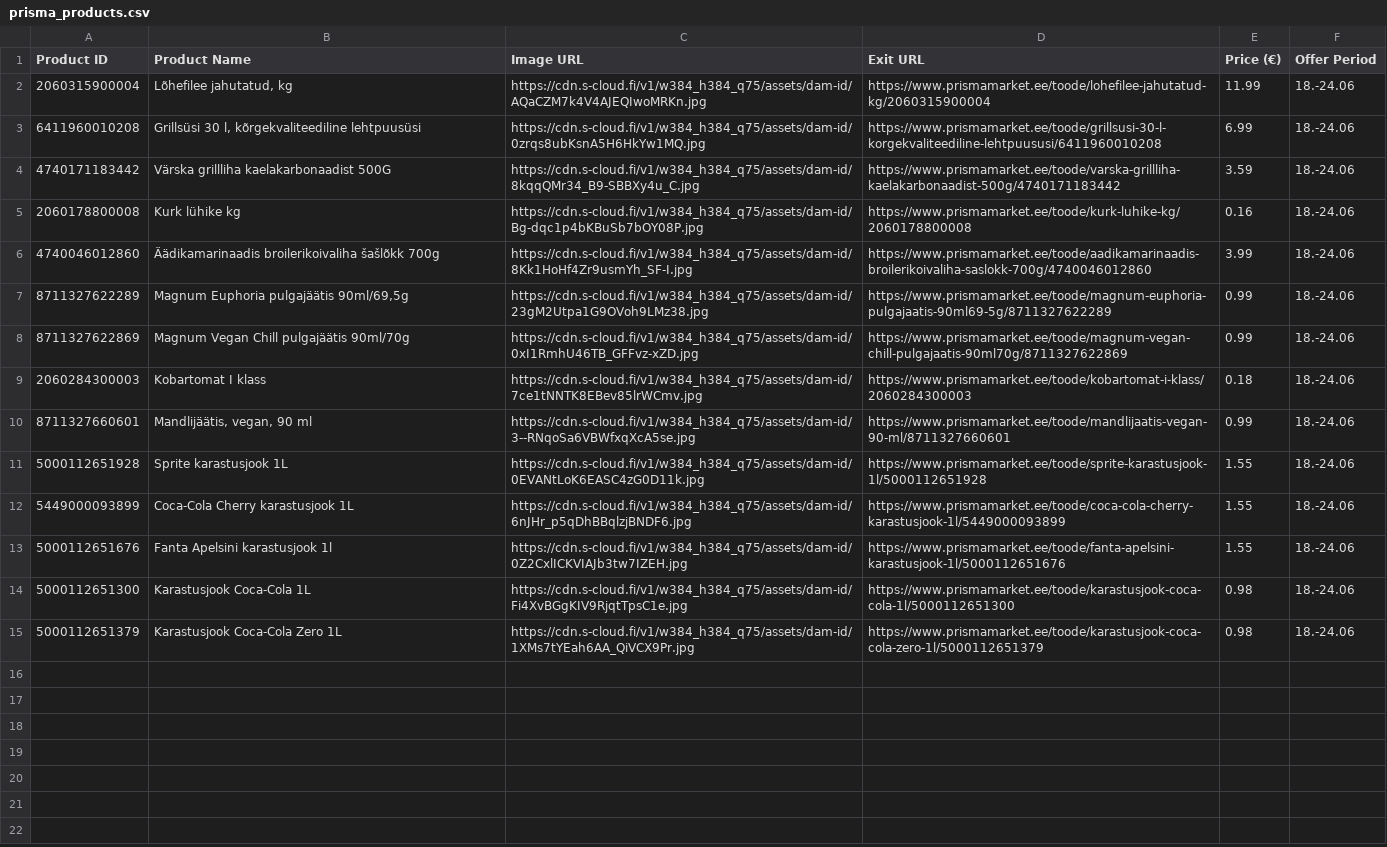
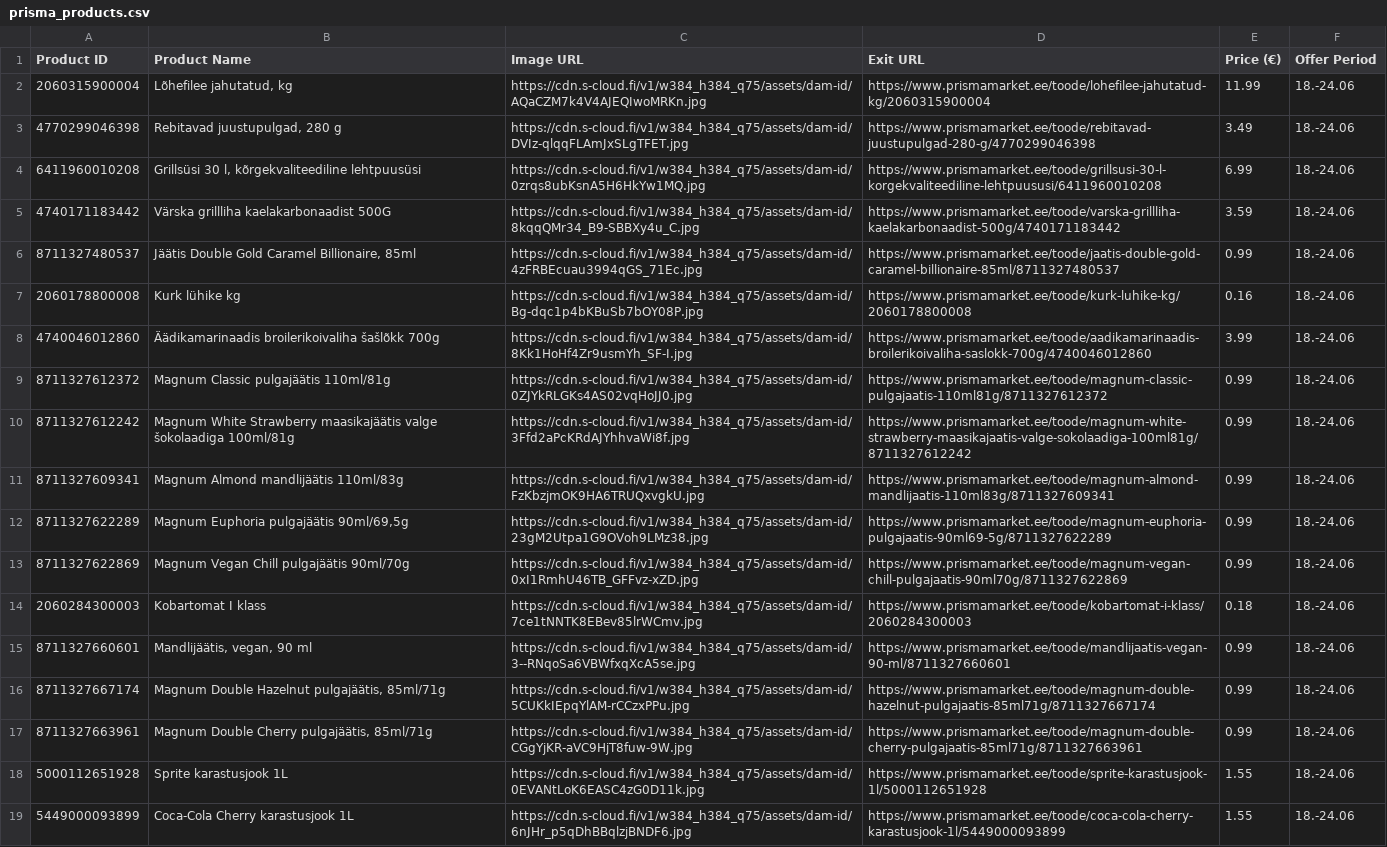
Before and after one commit to tanelneemoja/test, a CSV file: prisma_products.csv, drawn as a sheet; only a part is shown; the shorter side is filled out with more unchanged rows; the diff names each change by its address in the sheet, - before the commit and + after, or states it on an @@ line.

```diff
--- a/prisma_products.csv
+++ b/prisma_products.csv
+row 3: 4770299046398 | Rebitavad juustupulgad, 280 g | https://cdn.s-cloud.fi/v1/w384_h384_q75/assets/dam-id/DVIz-qlqqFLAmJxSLgTFET.jpg | https://www.prismamarket.ee/toode/rebitavad-juustupulgad-280-g/4770299046398 | 3.49 | 18.-24.06
+row 6: 8711327480537 | Jäätis Double Gold Caramel Billionaire, 85ml | https://cdn.s-cloud.fi/v1/w384_h384_q75/assets/dam-id/4zFRBEcuau3994qGS_71Ec.jpg | https://www.prismamarket.ee/toode/jaatis-double-gold-caramel-billionaire-85ml/8711327480537 | 0.99 | 18.-24.06
+row 9: 8711327612372 | Magnum Classic pulgajäätis 110ml/81g | https://cdn.s-cloud.fi/v1/w384_h384_q75/assets/dam-id/0ZJYkRLGKs4AS02vqHoJJ0.jpg | https://www.prismamarket.ee/toode/magnum-classic-pulgajaatis-110ml81g/8711327612372 | 0.99 | 18.-24.06
+row 10: 8711327612242 | Magnum White Strawberry maasikajäätis valge šokolaadiga 100ml/81g | https://cdn.s-cloud.fi/v1/w384_h384_q75/assets/dam-id/3Ffd2aPcKRdAJYhhvaWi8f.jpg | https://www.prismamarket.ee/toode/magnum-white-strawberry-maasikajaatis-valge-sokolaadiga-100ml81g/8711327612242 | 0.99 | 18.-24.06
+row 11: 8711327609341 | Magnum Almond mandlijäätis 110ml/83g | https://cdn.s-cloud.fi/v1/w384_h384_q75/assets/dam-id/FzKbzjmOK9HA6TRUQxvgkU.jpg | https://www.prismamarket.ee/toode/magnum-almond-mandlijaatis-110ml83g/8711327609341 | 0.99 | 18.-24.06
+row 16: 8711327667174 | Magnum Double Hazelnut pulgajäätis, 85ml/71g | https://cdn.s-cloud.fi/v1/w384_h384_q75/assets/dam-id/5CUKkIEpqYlAM-rCCzxPPu.jpg | https://www.prismamarket.ee/toode/magnum-double-hazelnut-pulgajaatis-85ml71g/8711327667174 | 0.99 | 18.-24.06
+row 17: 8711327663961 | Magnum Double Cherry pulgajäätis, 85ml/71g | https://cdn.s-cloud.fi/v1/w384_h384_q75/assets/dam-id/CGgYjKR-aVC9HjT8fuw-9W.jpg | https://www.prismamarket.ee/toode/magnum-double-cherry-pulgajaatis-85ml71g/8711327663961 | 0.99 | 18.-24.06
```
